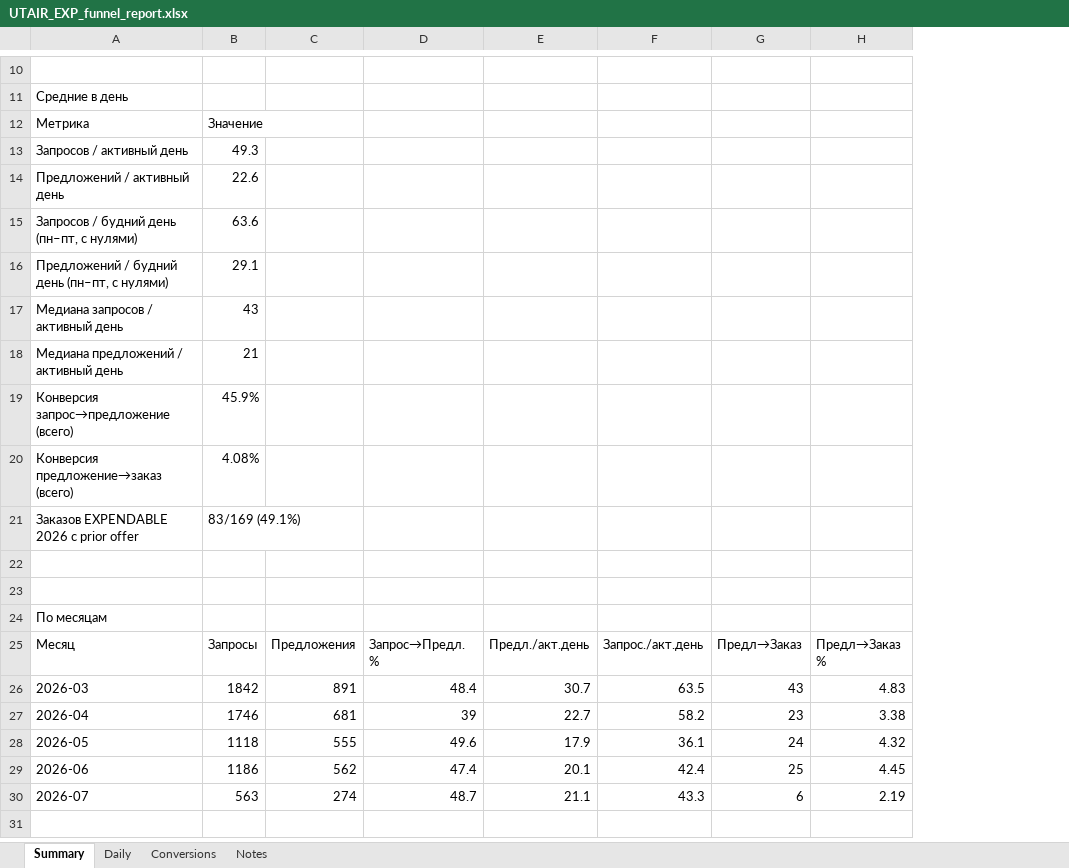
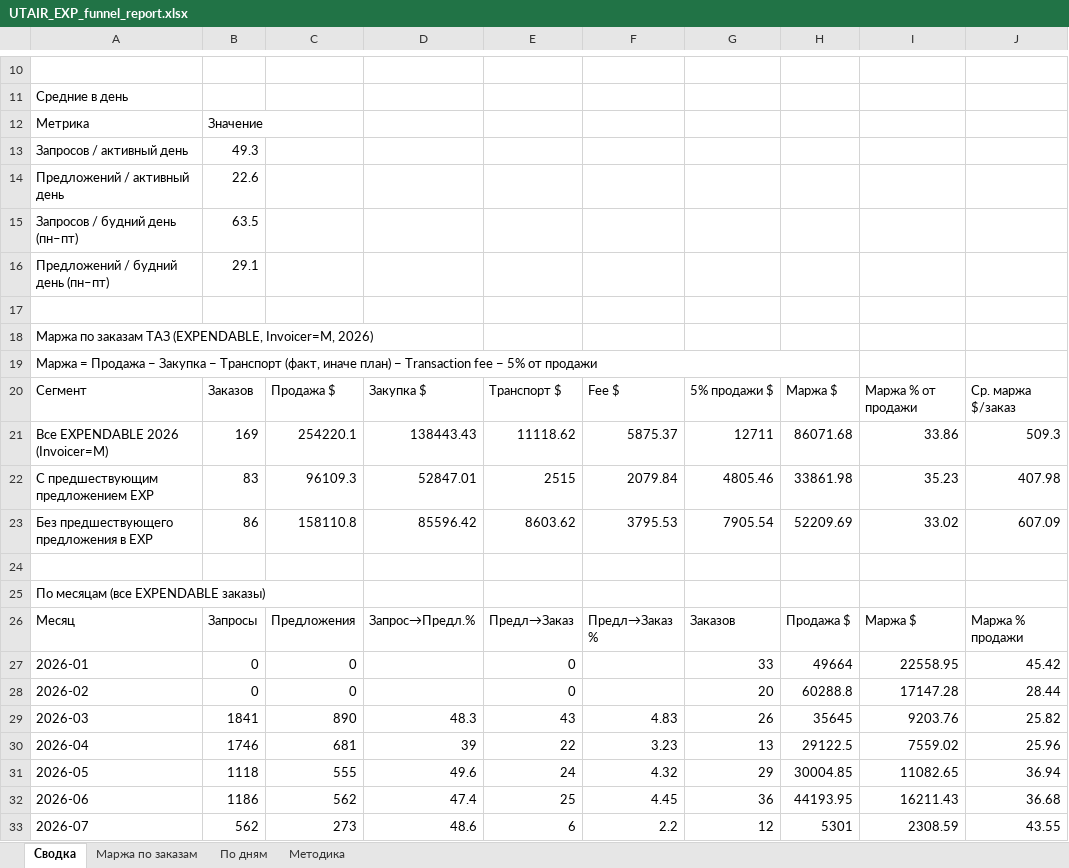
Before and after one commit to alexanderp-cell/Main, an Excel workbook: UTAIR_EXP_funnel_report.xlsx, sheet Сводка, drawn as a sheet; only a part is shown, gaps mark what is left out; values as stored, in another font and other column widths than the file's, no cell formats; charts and pictures not drawn; removed rows and columns are numbered as before the commit, all else as after; the diff covers the shown part only; the diff names each change by its address in the sheet, - before the commit and + after, or states it on an @@ line.

```diff
--- a/UTAIR_EXP_funnel_report.xlsx (sheet Сводка)
+++ b/UTAIR_EXP_funnel_report.xlsx (sheet Сводка)
-sheet tab: Summary
+sheet tab: Сводка
-sheet tab: Daily
+sheet tab: Маржа по заказам
-sheet tab: Conversions
+sheet tab: По дням
-sheet tab: Notes
+sheet tab: Методика
-column E, rows 25-30: Предл./акт.день | 30.7 | 22.7 | 17.9 | 20.1 | 21.1
-column F, rows 25-30: Запрос./акт.день | 63.5 | 58.2 | 36.1 | 42.4 | 43.3
+column G, row 26: Заказов; rows 29-33: 26 | 13 | 29 | 36 | 12
+column H, row 26: Продажа $; rows 29-33: 35645 | 29122.5 | 30004.85 | 44193.95 | 5301
+column I, row 26: Маржа $; rows 29-33: 9203.76 | 7559.02 | 11082.65 | 16211.43 | 2308.59
+column J, row 26: Маржа % продажи; rows 29-33: 25.82 | 25.96 | 36.94 | 36.68 | 43.55
-row 15: Запросов / будний день (пн–пт, с нулями) | 63.6
+row 15: Запросов / будний день (пн–пт) | 63.5
-A16: Предложений / будний день (пн–пт, с нулями)
+A16: Предложений / будний день (пн–пт)
-row 17: Медиана запросов / активный день | 43
-row 18: Медиана предложений / активный день | 21
-row 19: Конверсия запрос→предложение (всего) | 45.9%
-row 20: Конверсия предложение→заказ (всего) | 4.08%
-row 21: Заказов EXPENDABLE 2026 с prior offer | 83/169 (49.1%)
+row 18: Маржа по заказам ТАЗ (EXPENDABLE, Invoicer=М, 2026)
+row 19: Маржа = Продажа − Закупка − Транспорт (факт, иначе план) − Transaction fee − 5% от продажи
+row 20: Сегмент | Заказов | Продажа $ | Закупка $ | Транспорт $ | Fee $ | 5% продажи $ | Маржа $ | Маржа % от продажи | Ср. маржа $/заказ
+row 21: Все EXPENDABLE 2026 (Invoicer=М) | 169 | 254220.1 | 138443.43 | 11118.62 | 5875.37 | 12711 | 86071.68 | 33.86 | 509.3
+row 22: С предшествующим предложением EXP | 83 | 96109.3 | 52847.01 | 2515 | 2079.84 | 4805.46 | 33861.98 | 35.23 | 407.98
+row 23: Без предшествующего предложения в EXP | 86 | 158110.8 | 85596.42 | 8603.62 | 3795.53 | 7905.54 | 52209.69 | 33.02 | 607.09
-A25: По месяцам
+A25: По месяцам (все EXPENDABLE заказы)
-D26: Запрос→Предл. %
+D26: Запрос→Предл.%
+row 27: 2026-01 | 0 | 0 |  | 0 |  | 33 | 49664 | 22558.95 | 45.42
+row 28: 2026-02 | 0 | 0 |  | 0 |  | 20 | 60288.8 | 17147.28 | 28.44
-B29: 1842
+B29: 1841
-C29: 891
+C29: 890
-D29: 48.4
+D29: 48.3
-E30: 23
+E30: 22
-F30: 3.38
+F30: 3.23
-B33: 563
+B33: 562
-C33: 274
+C33: 273
-D33: 48.7
+D33: 48.6
-F33: 2.19
+F33: 2.2
```
Also changed, not shown: 2 added rows, 2 removed rows, 6 edited cells and merged cells elsewhere in this sheet, sheet Маржа по заказам, sheet По дням, sheet Методика, cell formats, charts or pictures.
